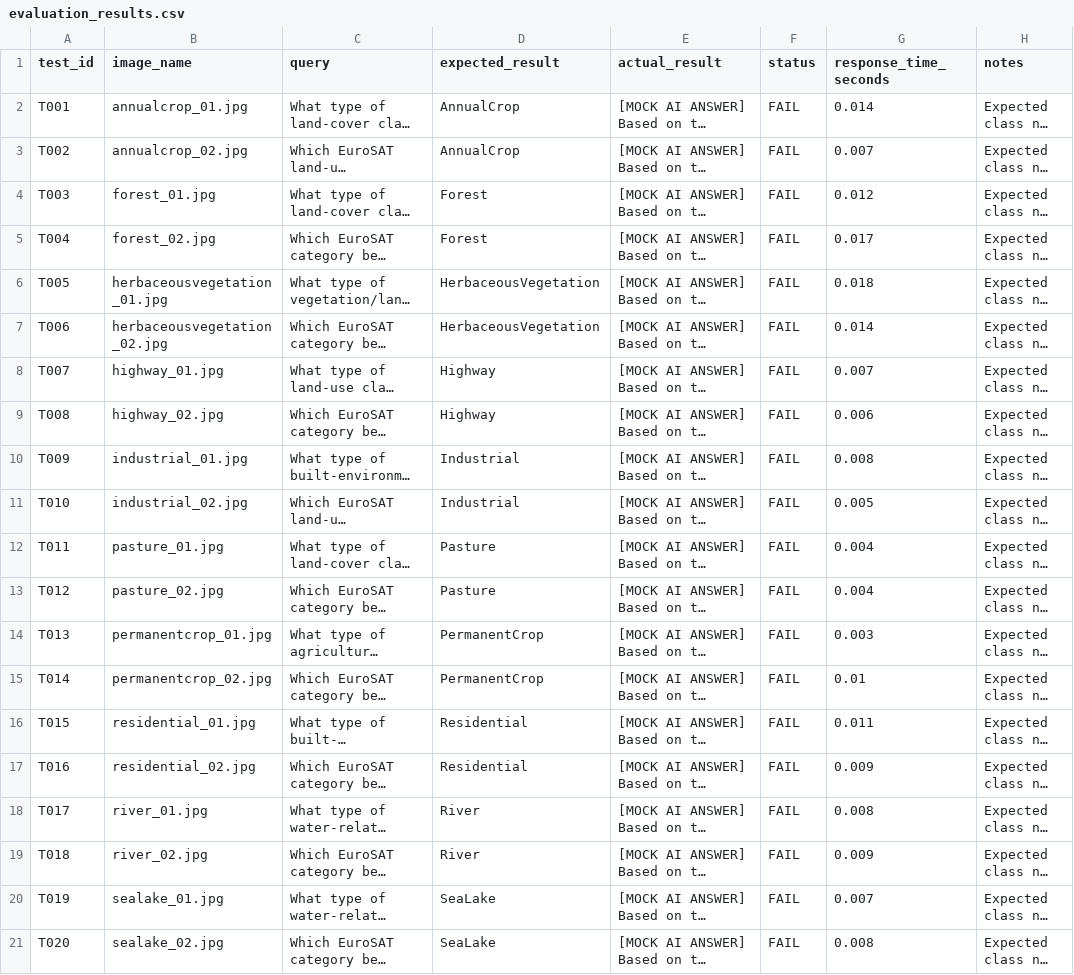
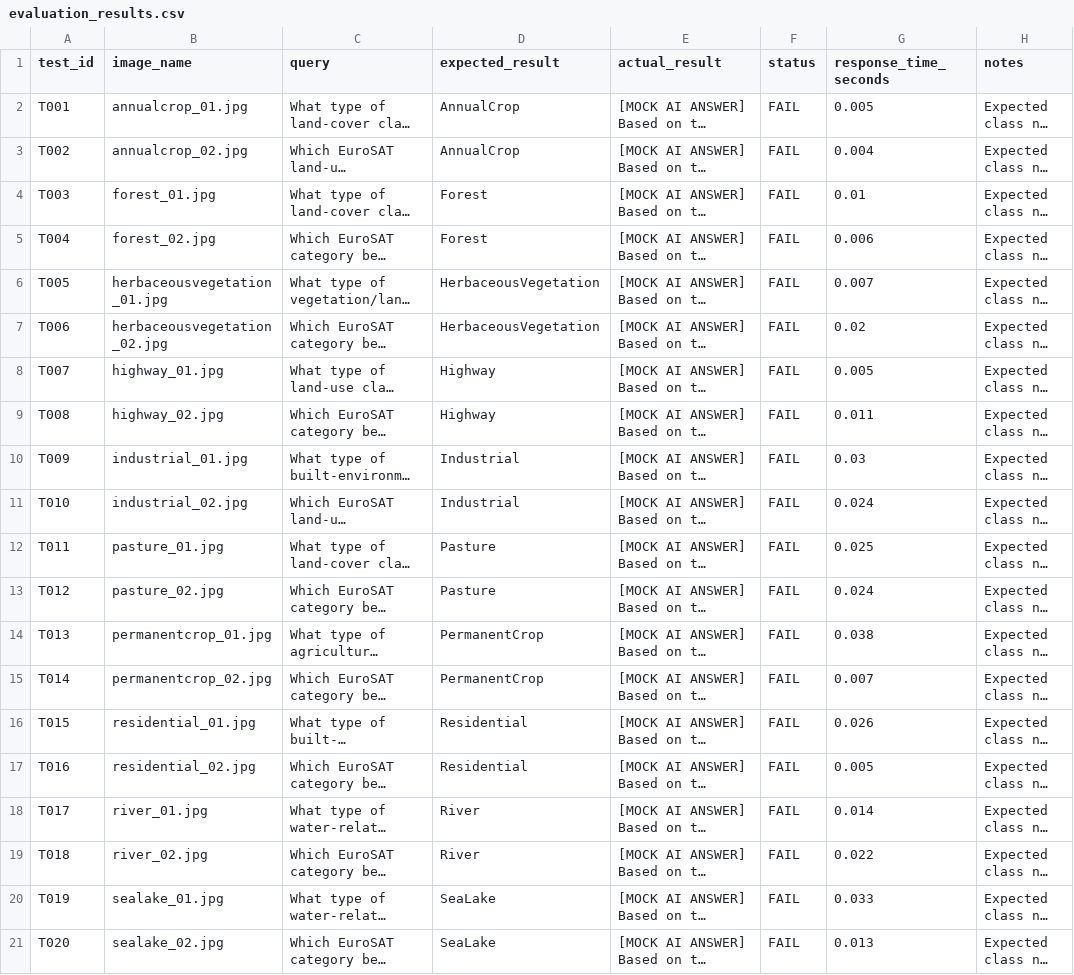
Before and after one commit to VaishnaviRathiii/GeoNexa-SatQuery-AI, a CSV file: data/evaluation_results.csv, drawn as a sheet; long unchanged cells end in …; the diff names each change by its address in the sheet, - before the commit and + after, or states it on an @@ line.

Commit message:
docs: complete M6 data testing and baseline evaluation

```diff
--- a/data/evaluation_results.csv
+++ b/data/evaluation_results.csv
-G2 (response_time_seconds): 0.014
+G2 (response_time_seconds): 0.005
-G3 (response_time_seconds): 0.007
+G3 (response_time_seconds): 0.004
-G4 (response_time_seconds): 0.012
+G4 (response_time_seconds): 0.01
-G5 (response_time_seconds): 0.017
+G5 (response_time_seconds): 0.006
-G6 (response_time_seconds): 0.018
+G6 (response_time_seconds): 0.007
-G7 (response_time_seconds): 0.014
+G7 (response_time_seconds): 0.02
-G8 (response_time_seconds): 0.007
+G8 (response_time_seconds): 0.005
-G9 (response_time_seconds): 0.006
+G9 (response_time_seconds): 0.011
-G10 (response_time_seconds): 0.008
+G10 (response_time_seconds): 0.03
-G11 (response_time_seconds): 0.005
+G11 (response_time_seconds): 0.024
-G12 (response_time_seconds): 0.004
+G12 (response_time_seconds): 0.025
-G13 (response_time_seconds): 0.004
+G13 (response_time_seconds): 0.024
-G14 (response_time_seconds): 0.003
+G14 (response_time_seconds): 0.038
-G15 (response_time_seconds): 0.01
+G15 (response_time_seconds): 0.007
-G16 (response_time_seconds): 0.011
+G16 (response_time_seconds): 0.026
-G17 (response_time_seconds): 0.009
+G17 (response_time_seconds): 0.005
-G18 (response_time_seconds): 0.008
+G18 (response_time_seconds): 0.014
-G19 (response_time_seconds): 0.009
+G19 (response_time_seconds): 0.022
-G20 (response_time_seconds): 0.007
+G20 (response_time_seconds): 0.033
-G21 (response_time_seconds): 0.008
+G21 (response_time_seconds): 0.013
```
Also changed, not shown: 2 other files.
